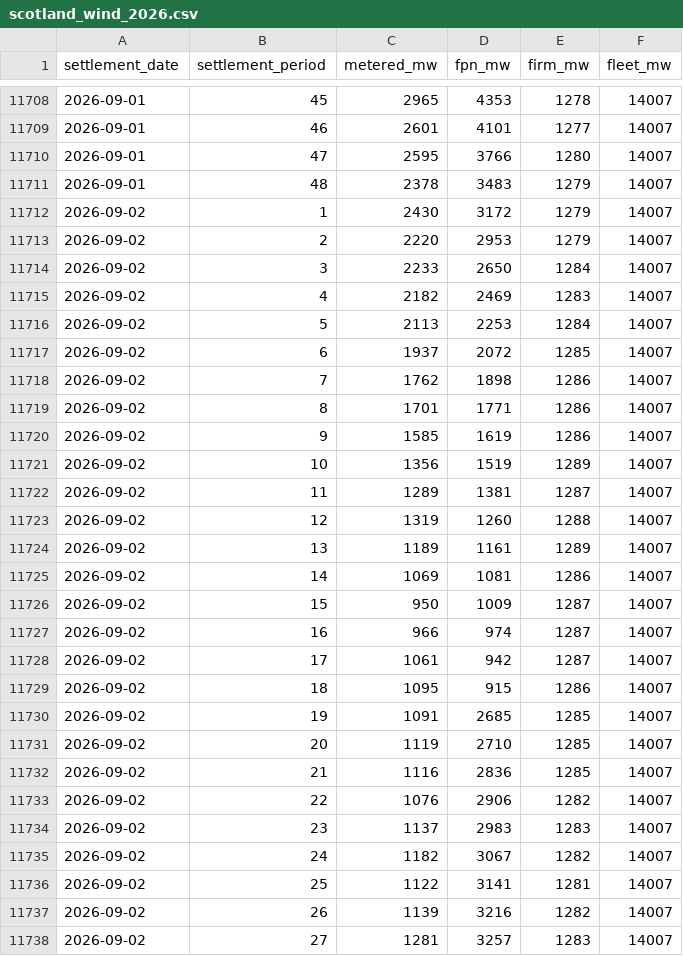
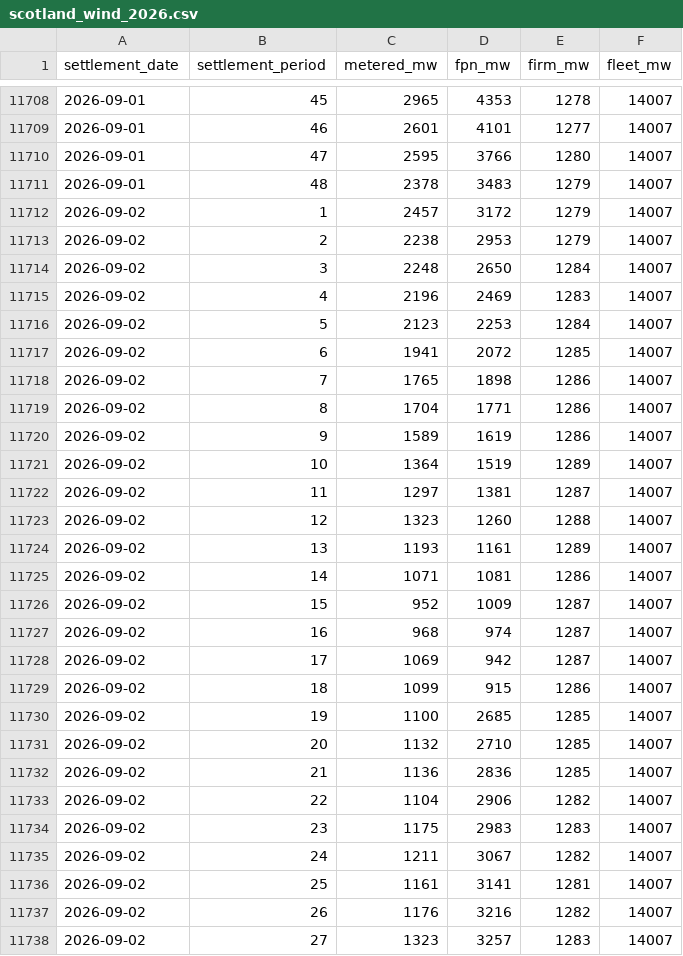
Before and after one commit to richardjlyon/gb-grid-margin, a CSV file: data/history/scotland_wind_2026.csv, drawn as a sheet; only a part is shown, gaps mark what is left out; the diff covers the shown part only.

```diff
--- a/data/history/scotland_wind_2026.csv
+++ b/data/history/scotland_wind_2026.csv
@@ -11711,28 +11711,28 @@ settlement_date,settlement_period,metered_mw,fpn_mw,firm_mw,fleet_mw
 2026-09-01,48,2378,3483,1279,14007
-2026-09-02,1,2430,3172,1279,14007
-2026-09-02,2,2220,2953,1279,14007
-2026-09-02,3,2233,2650,1284,14007
-2026-09-02,4,2182,2469,1283,14007
-2026-09-02,5,2113,2253,1284,14007
-2026-09-02,6,1937,2072,1285,14007
-2026-09-02,7,1762,1898,1286,14007
-2026-09-02,8,1701,1771,1286,14007
-2026-09-02,9,1585,1619,1286,14007
-2026-09-02,10,1356,1519,1289,14007
-2026-09-02,11,1289,1381,1287,14007
-2026-09-02,12,1319,1260,1288,14007
-2026-09-02,13,1189,1161,1289,14007
-2026-09-02,14,1069,1081,1286,14007
-2026-09-02,15,950,1009,1287,14007
-2026-09-02,16,966,974,1287,14007
-2026-09-02,17,1061,942,1287,14007
-2026-09-02,18,1095,915,1286,14007
-2026-09-02,19,1091,2685,1285,14007
-2026-09-02,20,1119,2710,1285,14007
-2026-09-02,21,1116,2836,1285,14007
-2026-09-02,22,1076,2906,1282,14007
-2026-09-02,23,1137,2983,1283,14007
-2026-09-02,24,1182,3067,1282,14007
-2026-09-02,25,1122,3141,1281,14007
-2026-09-02,26,1139,3216,1282,14007
-2026-09-02,27,1281,3257,1283,14007
+2026-09-02,1,2457,3172,1279,14007
+2026-09-02,2,2238,2953,1279,14007
+2026-09-02,3,2248,2650,1284,14007
+2026-09-02,4,2196,2469,1283,14007
+2026-09-02,5,2123,2253,1284,14007
+2026-09-02,6,1941,2072,1285,14007
+2026-09-02,7,1765,1898,1286,14007
+2026-09-02,8,1704,1771,1286,14007
+2026-09-02,9,1589,1619,1286,14007
+2026-09-02,10,1364,1519,1289,14007
+2026-09-02,11,1297,1381,1287,14007
+2026-09-02,12,1323,1260,1288,14007
+2026-09-02,13,1193,1161,1289,14007
+2026-09-02,14,1071,1081,1286,14007
+2026-09-02,15,952,1009,1287,14007
+2026-09-02,16,968,974,1287,14007
+2026-09-02,17,1069,942,1287,14007
+2026-09-02,18,1099,915,1286,14007
+2026-09-02,19,1100,2685,1285,14007
+2026-09-02,20,1132,2710,1285,14007
+2026-09-02,21,1136,2836,1285,14007
+2026-09-02,22,1104,2906,1282,14007
+2026-09-02,23,1175,2983,1283,14007
+2026-09-02,24,1211,3067,1282,14007
+2026-09-02,25,1161,3141,1281,14007
+2026-09-02,26,1176,3216,1282,14007
+2026-09-02,27,1323,3257,1283,14007
```
Also changed, not shown: 57 edited cells elsewhere in this file, 14 other files.
